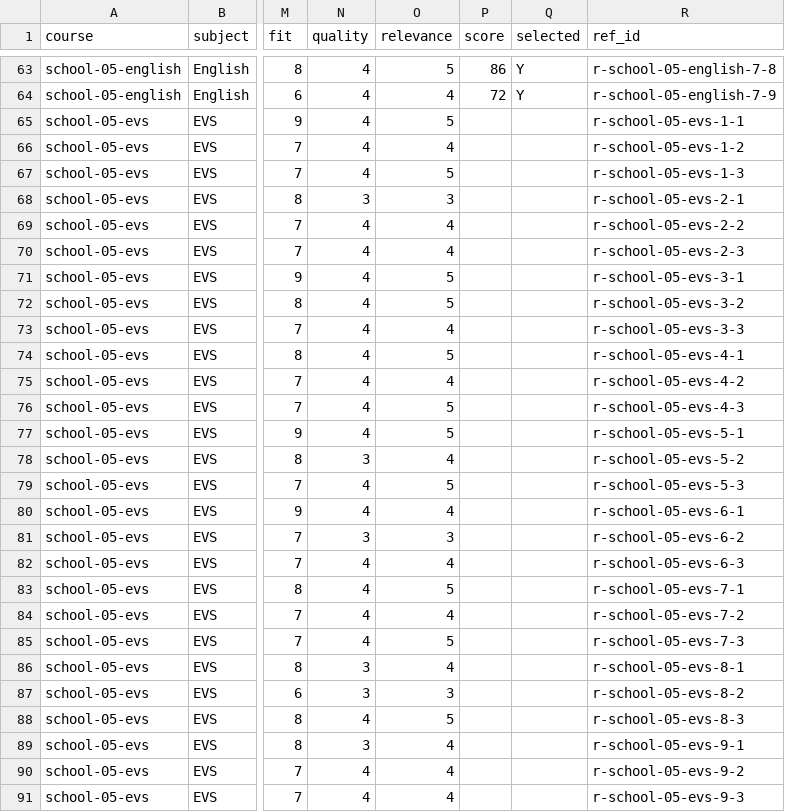
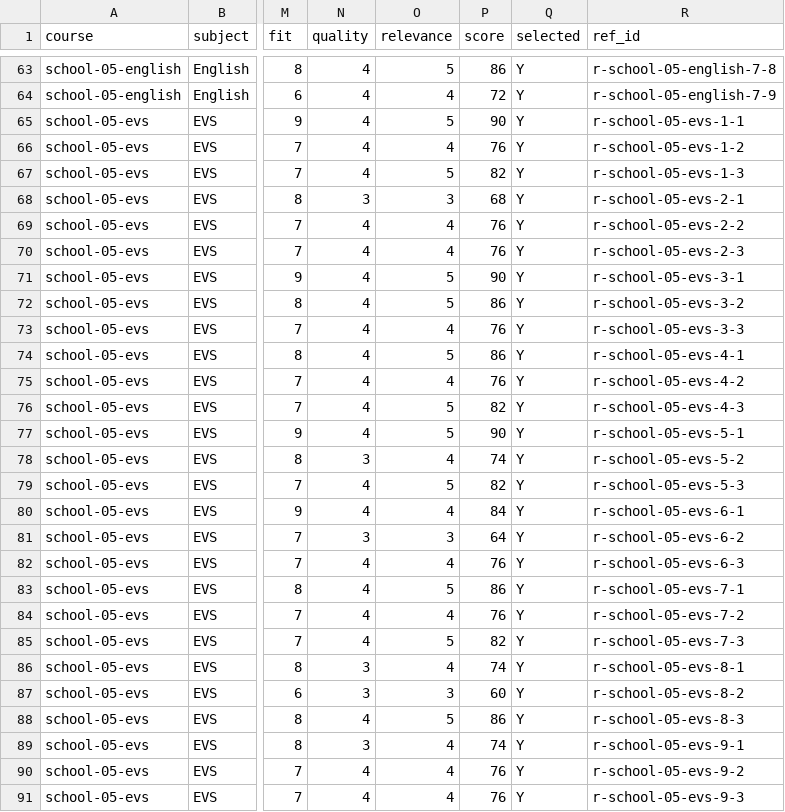
Before and after one commit to solidsforyou/moneymoments-media, a CSV file: content/arena/sheets/class-05.csv, drawn as a sheet; only a part is shown, gaps mark what is left out; the diff covers the shown part only; the diff names each change by its address in the sheet, - before the commit and + after, or states it on an @@ line.

```diff
--- a/content/arena/sheets/class-05.csv
+++ b/content/arena/sheets/class-05.csv
-P65 (score): (empty)
+P65 (score): 90
-Q65:Q91 (selected): (empty)
+Q65:Q91 (selected): Y
-P66 (score): (empty)
+P66 (score): 76
-P67 (score): (empty)
+P67 (score): 82
-P68 (score): (empty)
+P68 (score): 68
-P69:P70 (score): (empty)
+P69:P70 (score): 76
-P71 (score): (empty)
+P71 (score): 90
-P72 (score): (empty)
+P72 (score): 86
-P73 (score): (empty)
+P73 (score): 76
-P74 (score): (empty)
+P74 (score): 86
-P75 (score): (empty)
+P75 (score): 76
-P76 (score): (empty)
+P76 (score): 82
-P77 (score): (empty)
+P77 (score): 90
-P78 (score): (empty)
+P78 (score): 74
-P79 (score): (empty)
+P79 (score): 82
-P80 (score): (empty)
+P80 (score): 84
-P81 (score): (empty)
+P81 (score): 64
-P82 (score): (empty)
+P82 (score): 76
-P83 (score): (empty)
+P83 (score): 86
-P84 (score): (empty)
+P84 (score): 76
-P85 (score): (empty)
+P85 (score): 82
-P86 (score): (empty)
+P86 (score): 74
-P87 (score): (empty)
+P87 (score): 60
-P88 (score): (empty)
+P88 (score): 86
-P89 (score): (empty)
+P89 (score): 74
-P90:P91 (score): (empty)
+P90:P91 (score): 76
```
Also changed, not shown: 96 edited cells elsewhere in this file, content/arena/sheets/class-11.csv, content/arena/sheets/sources.csv, 3 other files.
